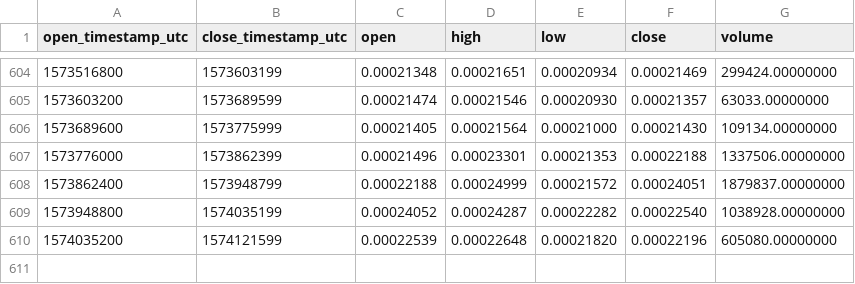
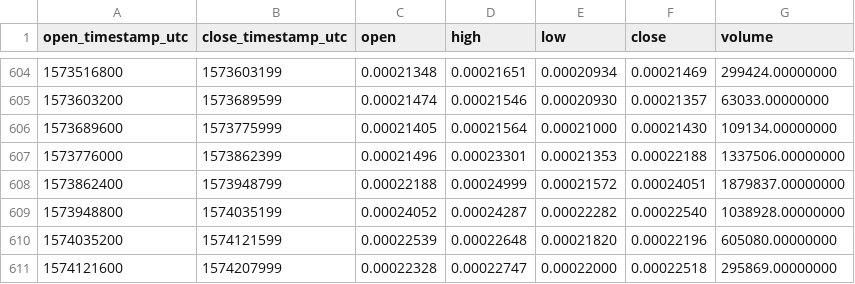
Before and after one commit to cryptobigbro/binance-XEMETH, a CSV file: binance-XEMETH-1d.csv, drawn as a sheet; only a part is shown, gaps mark what is left out.

Commit message:
Update OHLCV data.

```diff
--- a/binance-XEMETH-1d.csv
+++ b/binance-XEMETH-1d.csv
@@ -610 +610,2 @@ open_timestamp_utc,close_timestamp_utc,open,high,low,close,volume
 1574035200,1574121599,0.00022539,0.00022648,0.00021820,0.00022196,605080.00000000
+1574121600,1574207999,0.00022328,0.00022747,0.00022000,0.00022518,295869.00000000
```
Also changed, not shown: 1 other file.
